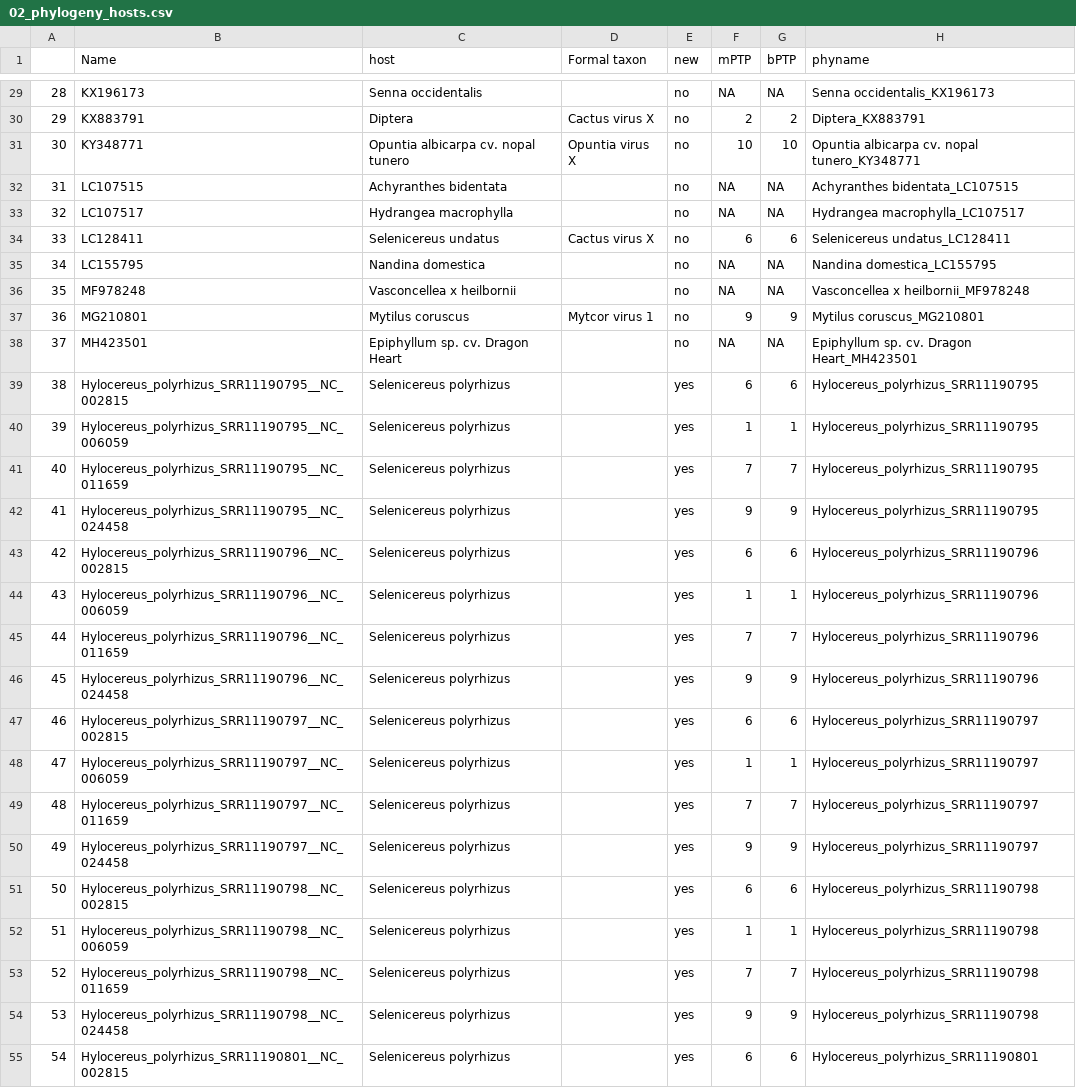
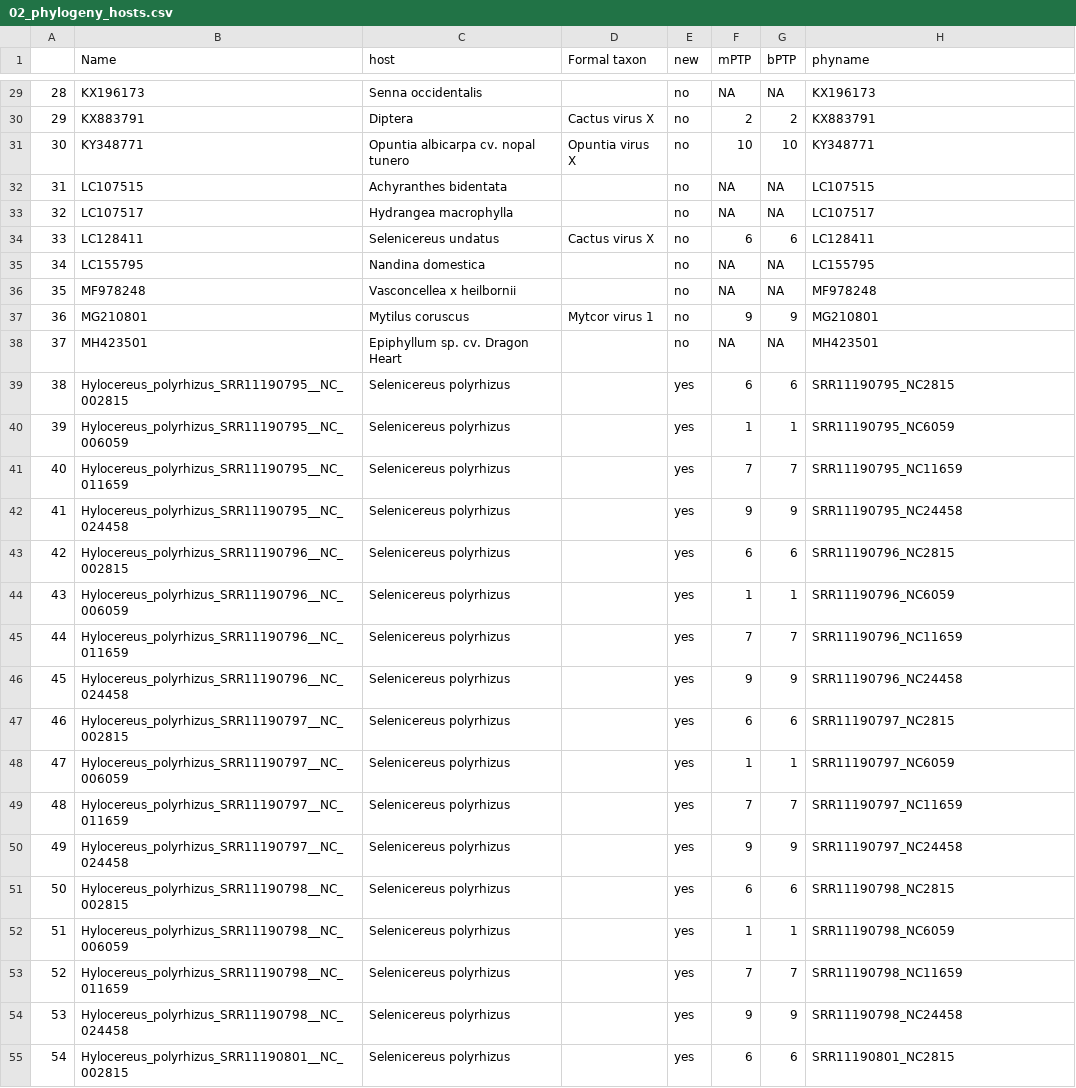
Before and after one commit to alexatyszka/cactusvirusx, a CSV file: figures/scripts/phylogeny_input/02_phylogeny_hosts.csv, drawn as a sheet; only a part is shown, gaps mark what is left out; the diff covers the shown part only.

```diff
--- a/figures/scripts/phylogeny_input/02_phylogeny_hosts.csv
+++ b/figures/scripts/phylogeny_input/02_phylogeny_hosts.csv
@@ -29,27 +29,27 @@
-28,KX196173,Senna occidentalis,,no,NA,NA,Senna occidentalis_KX196173
-29,KX883791,Diptera,Cactus virus X,no,2,2,Diptera_KX883791
-30,KY348771,Opuntia albicarpa cv. nopal tunero,Opuntia virus X,no,10,10,Opuntia albicarpa cv. nopal tunero_KY348771
-31,LC107515,Achyranthes bidentata,,no,NA,NA,Achyranthes bidentata_LC107515
-32,LC107517,Hydrangea macrophylla,,no,NA,NA,Hydrangea macrophylla_LC107517
-33,LC128411,Selenicereus undatus,Cactus virus X,no,6,6,Selenicereus undatus_LC128411
-34,LC155795,Nandina domestica,,no,NA,NA,Nandina domestica_LC155795
-35,MF978248,Vasconcellea x heilbornii,,no,NA,NA,Vasconcellea x heilbornii_MF978248
-36,MG210801,Mytilus coruscus,Mytcor virus 1,no,9,9,Mytilus coruscus_MG210801
-37,MH423501,Epiphyllum sp. cv. Dragon Heart,,no,NA,NA,Epiphyllum sp. cv. Dragon Heart_MH423501
-38,Hylocereus_polyrhizus_SRR11190795__NC_002815,Selenicereus polyrhizus,,yes,6,6,Hylocereus_polyrhizus_SRR11190795
-39,Hylocereus_polyrhizus_SRR11190795__NC_006059,Selenicereus polyrhizus,,yes,1,1,Hylocereus_polyrhizus_SRR11190795
-40,Hylocereus_polyrhizus_SRR11190795__NC_011659,Selenicereus polyrhizus,,yes,7,7,Hylocereus_polyrhizus_SRR11190795
-41,Hylocereus_polyrhizus_SRR11190795__NC_024458,Selenicereus polyrhizus,,yes,9,9,Hylocereus_polyrhizus_SRR11190795
-42,Hylocereus_polyrhizus_SRR11190796__NC_002815,Selenicereus polyrhizus,,yes,6,6,Hylocereus_polyrhizus_SRR11190796
-43,Hylocereus_polyrhizus_SRR11190796__NC_006059,Selenicereus polyrhizus,,yes,1,1,Hylocereus_polyrhizus_SRR11190796
-44,Hylocereus_polyrhizus_SRR11190796__NC_011659,Selenicereus polyrhizus,,yes,7,7,Hylocereus_polyrhizus_SRR11190796
-45,Hylocereus_polyrhizus_SRR11190796__NC_024458,Selenicereus polyrhizus,,yes,9,9,Hylocereus_polyrhizus_SRR11190796
-46,Hylocereus_polyrhizus_SRR11190797__NC_002815,Selenicereus polyrhizus,,yes,6,6,Hylocereus_polyrhizus_SRR11190797
-47,Hylocereus_polyrhizus_SRR11190797__NC_006059,Selenicereus polyrhizus,,yes,1,1,Hylocereus_polyrhizus_SRR11190797
-48,Hylocereus_polyrhizus_SRR11190797__NC_011659,Selenicereus polyrhizus,,yes,7,7,Hylocereus_polyrhizus_SRR11190797
-49,Hylocereus_polyrhizus_SRR11190797__NC_024458,Selenicereus polyrhizus,,yes,9,9,Hylocereus_polyrhizus_SRR11190797
-50,Hylocereus_polyrhizus_SRR11190798__NC_002815,Selenicereus polyrhizus,,yes,6,6,Hylocereus_polyrhizus_SRR11190798
-51,Hylocereus_polyrhizus_SRR11190798__NC_006059,Selenicereus polyrhizus,,yes,1,1,Hylocereus_polyrhizus_SRR11190798
-52,Hylocereus_polyrhizus_SRR11190798__NC_011659,Selenicereus polyrhizus,,yes,7,7,Hylocereus_polyrhizus_SRR11190798
-53,Hylocereus_polyrhizus_SRR11190798__NC_024458,Selenicereus polyrhizus,,yes,9,9,Hylocereus_polyrhizus_SRR11190798
-54,Hylocereus_polyrhizus_SRR11190801__NC_002815,Selenicereus polyrhizus,,yes,6,6,Hylocereus_polyrhizus_SRR11190801
+28,KX196173,Senna occidentalis,,no,NA,NA,KX196173
+29,KX883791,Diptera,Cactus virus X,no,2,2,KX883791
+30,KY348771,Opuntia albicarpa cv. nopal tunero,Opuntia virus X,no,10,10,KY348771
+31,LC107515,Achyranthes bidentata,,no,NA,NA,LC107515
+32,LC107517,Hydrangea macrophylla,,no,NA,NA,LC107517
+33,LC128411,Selenicereus undatus,Cactus virus X,no,6,6,LC128411
+34,LC155795,Nandina domestica,,no,NA,NA,LC155795
+35,MF978248,Vasconcellea x heilbornii,,no,NA,NA,MF978248
+36,MG210801,Mytilus coruscus,Mytcor virus 1,no,9,9,MG210801
+37,MH423501,Epiphyllum sp. cv. Dragon Heart,,no,NA,NA,MH423501
+38,Hylocereus_polyrhizus_SRR11190795__NC_002815,Selenicereus polyrhizus,,yes,6,6,SRR11190795_NC2815
+39,Hylocereus_polyrhizus_SRR11190795__NC_006059,Selenicereus polyrhizus,,yes,1,1,SRR11190795_NC6059
+40,Hylocereus_polyrhizus_SRR11190795__NC_011659,Selenicereus polyrhizus,,yes,7,7,SRR11190795_NC11659
+41,Hylocereus_polyrhizus_SRR11190795__NC_024458,Selenicereus polyrhizus,,yes,9,9,SRR11190795_NC24458
+42,Hylocereus_polyrhizus_SRR11190796__NC_002815,Selenicereus polyrhizus,,yes,6,6,SRR11190796_NC2815
+43,Hylocereus_polyrhizus_SRR11190796__NC_006059,Selenicereus polyrhizus,,yes,1,1,SRR11190796_NC6059
+44,Hylocereus_polyrhizus_SRR11190796__NC_011659,Selenicereus polyrhizus,,yes,7,7,SRR11190796_NC11659
+45,Hylocereus_polyrhizus_SRR11190796__NC_024458,Selenicereus polyrhizus,,yes,9,9,SRR11190796_NC24458
+46,Hylocereus_polyrhizus_SRR11190797__NC_002815,Selenicereus polyrhizus,,yes,6,6,SRR11190797_NC2815
+47,Hylocereus_polyrhizus_SRR11190797__NC_006059,Selenicereus polyrhizus,,yes,1,1,SRR11190797_NC6059
+48,Hylocereus_polyrhizus_SRR11190797__NC_011659,Selenicereus polyrhizus,,yes,7,7,SRR11190797_NC11659
+49,Hylocereus_polyrhizus_SRR11190797__NC_024458,Selenicereus polyrhizus,,yes,9,9,SRR11190797_NC24458
+50,Hylocereus_polyrhizus_SRR11190798__NC_002815,Selenicereus polyrhizus,,yes,6,6,SRR11190798_NC2815
+51,Hylocereus_polyrhizus_SRR11190798__NC_006059,Selenicereus polyrhizus,,yes,1,1,SRR11190798_NC6059
+52,Hylocereus_polyrhizus_SRR11190798__NC_011659,Selenicereus polyrhizus,,yes,7,7,SRR11190798_NC11659
+53,Hylocereus_polyrhizus_SRR11190798__NC_024458,Selenicereus polyrhizus,,yes,9,9,SRR11190798_NC24458
+54,Hylocereus_polyrhizus_SRR11190801__NC_002815,Selenicereus polyrhizus,,yes,6,6,SRR11190801_NC2815
```
Also changed, not shown: 93 edited cells elsewhere in this file, 5 other files.
